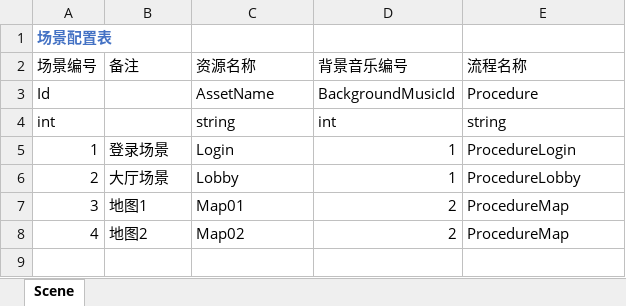
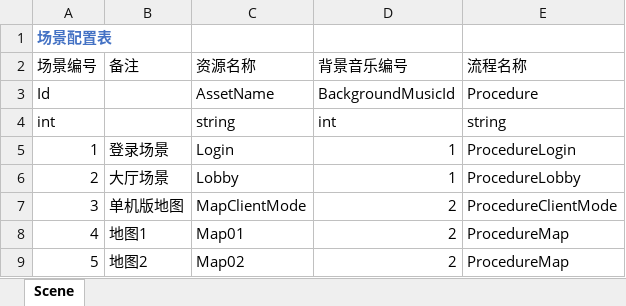
Before and after one commit to fuemocheng/UnityBaseFramework, an Excel workbook: Common/Excel/Scene.xlsx, sheet Scene, drawn as a sheet; values as stored, in another font and other column widths than the file's, no borders; the diff names each change by its address in the sheet, - before the commit and + after, or states it on an @@ line.

```diff
--- a/Common/Excel/Scene.xlsx (sheet Scene)
+++ b/Common/Excel/Scene.xlsx (sheet Scene)
-B7 (备注): 地图1
+B7 (备注): 单机版地图
-C7 (资源名称): Map01
+C7 (资源名称): MapClientMode
-E7 (流程名称): ProcedureMap
+E7 (流程名称): ProcedureClientMode
-B8 (备注): 地图2
+B8 (备注): 地图1
-C8 (资源名称): Map02
+C8 (资源名称): Map01
+row 9: 5 | 地图2 | Map02 | 2 | ProcedureMap
```
Also changed, not shown: Common/Excel/UIForm.xlsx, 26 other files.
